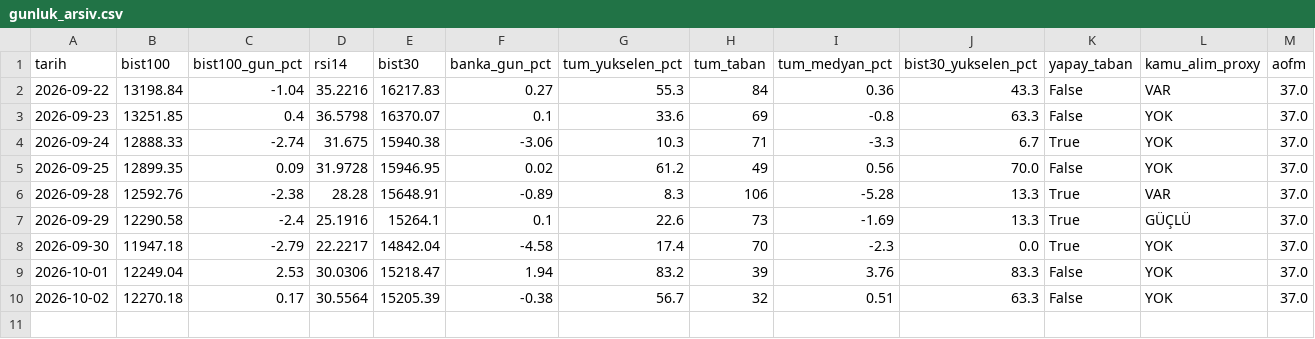
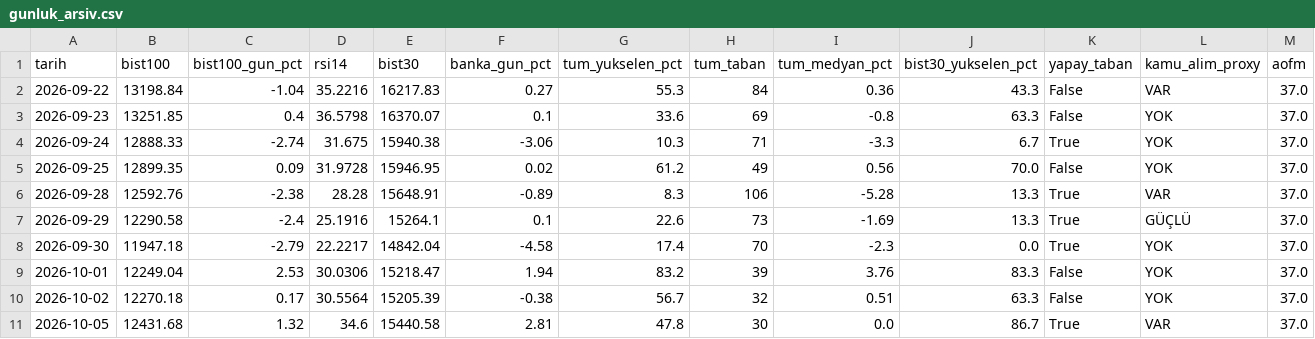
Before and after one commit to OrhanBoyali/bist-radar, a CSV file: output/gunluk_arsiv.csv, drawn as a sheet; only a part is shown; rows hold the shown columns only; the diff names each change by its address in the sheet, - before the commit and + after, or states it on an @@ line.

```diff
--- a/output/gunluk_arsiv.csv
+++ b/output/gunluk_arsiv.csv
+row 11: 2026-10-05 | 12431.68 | 1.32 | 34.6 | 15440.58 | 2.81 | 47.8 | 30 | 0.0 | 86.7 | True | VAR | 37.0
```
Also changed, not shown: 1 other file.
